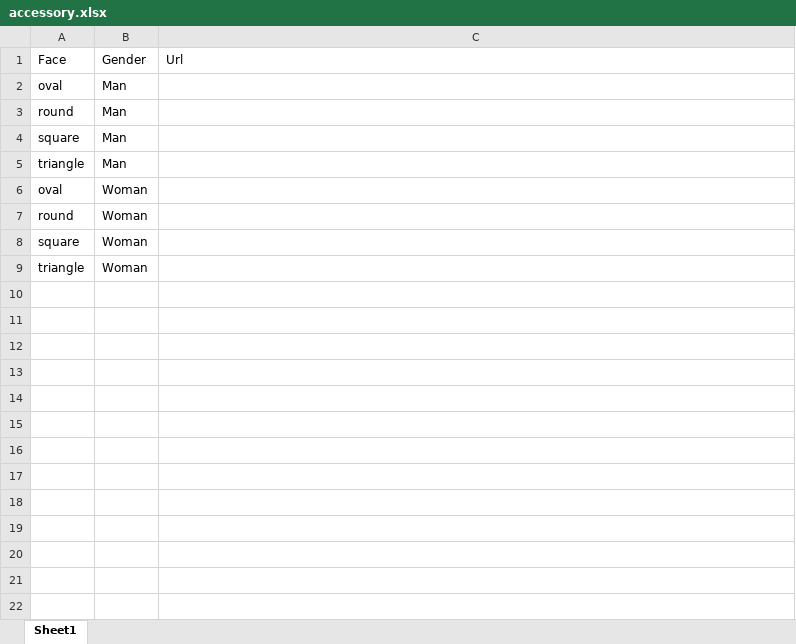
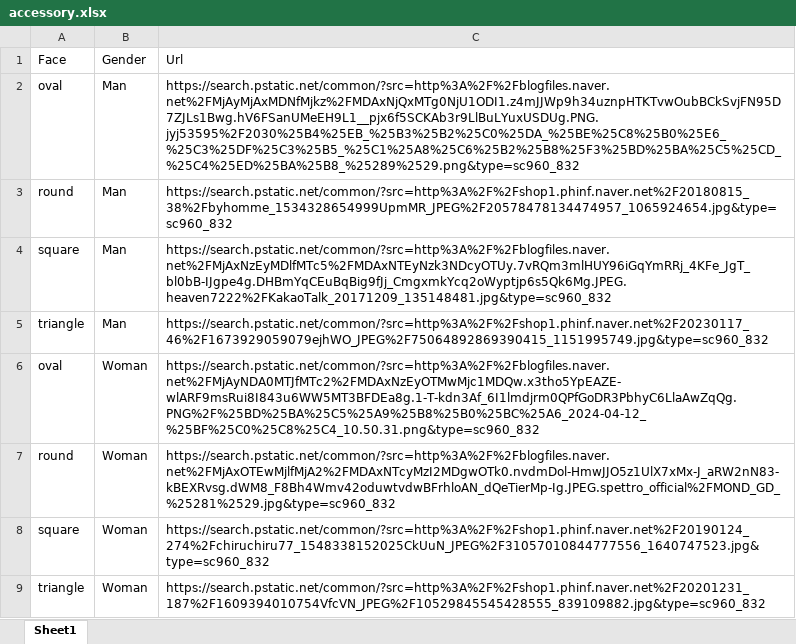
Before and after one commit to Kimsangwoo0527/New-repository, an Excel workbook: accessory.xlsx, sheet Sheet1, drawn as a sheet; values as stored, in another font and other column widths than the file's, no borders; the diff names each change by its address in the sheet, - before the commit and + after, or states it on an @@ line.

Commit message:
accessory 파일 추가

```diff
--- a/accessory.xlsx (sheet Sheet1)
+++ b/accessory.xlsx (sheet Sheet1)
-C2: (empty)
+C2: https://search.pstatic.net/common/?src=http%3A%2F%2Fblogfiles.naver.net%2FMjAyMjAxMDNfMjkz%2FMDAxNjQxMTg0NjU1ODI1.z4mJJWp9h34uznpHTKTvwOubBCkSvjFN95D7ZJLs1Bwg.hV6FSanUMeEH9L1__pjx6f5SCKAb3r9LlBuLYuxUSDUg.PNG.jyj53595%2F2030%25B4%25EB_%25B3%25B2%25C0%25DA_%25BE%25C8%25B0%25E6_%25C3%25DF%25C3%25B5_%25C1%25A8%25C6%25B2%25B8%25F3%25BD%25BA%25C5%25CD_%25C4%25ED%25BA%25B8_%25289%2529.png&type=sc960_832
-C3: (empty)
+C3: https://search.pstatic.net/common/?src=http%3A%2F%2Fshop1.phinf.naver.net%2F20180815_38%2Fbyhomme_1534328654999UpmMR_JPEG%2F20578478134474957_1065924654.jpg&type=sc960_832
-C4: (empty)
+C4: https://search.pstatic.net/common/?src=http%3A%2F%2Fblogfiles.naver.net%2FMjAxNzEyMDlfMTc5%2FMDAxNTEyNzk3NDcyOTUy.7vRQm3mlHUY96iGqYmRRj_4KFe_JgT_bl0bB-IJgpe4g.DHBmYqCEuBqBig9fJj_CmgxmkYcq2oWyptjp6s5Qk6Mg.JPEG.heaven7222%2FKakaoTalk_20171209_135148481.jpg&type=sc960_832
-C5: (empty)
+C5: https://search.pstatic.net/common/?src=http%3A%2F%2Fshop1.phinf.naver.net%2F20230117_46%2F1673929059079ejhWO_JPEG%2F75064892869390415_1151995749.jpg&type=sc960_832
-C6: (empty)
+C6: https://search.pstatic.net/common/?src=http%3A%2F%2Fblogfiles.naver.net%2FMjAyNDA0MTJfMTc2%2FMDAxNzEyOTMwMjc1MDQw.x3tho5YpEAZE-wlARF9msRui8I843u6WW5MT3BFDEa8g.1-T-kdn3Af_6I1lmdjrm0QPfGoDR3PbhyC6LlaAwZqQg.PNG%2F%25BD%25BA%25C5%25A9%25B8%25B0%25BC%25A6_2024-04-12_%25BF%25C0%25C8%25C4_10.50.31.png&type=sc960_832
-C7: (empty)
+C7: https://search.pstatic.net/common/?src=http%3A%2F%2Fblogfiles.naver.net%2FMjAxOTEwMjlfMjA2%2FMDAxNTcyMzI2MDgwOTk0.nvdmDol-HmwJJO5z1UlX7xMx-J_aRW2nN83-kBEXRvsg.dWM8_F8Bh4Wmv42oduwtvdwBFrhloAN_dQeTierMp-Ig.JPEG.spettro_official%2FMOND_GD_%25281%2529.jpg&type=sc960_832
-C8: (empty)
+C8: https://search.pstatic.net/common/?src=http%3A%2F%2Fshop1.phinf.naver.net%2F20190124_274%2Fchiruchiru77_1548338152025CkUuN_JPEG%2F31057010844777556_1640747523.jpg&type=sc960_832
-C9: (empty)
+C9: https://search.pstatic.net/common/?src=http%3A%2F%2Fshop1.phinf.naver.net%2F20201231_187%2F1609394010754VfcVN_JPEG%2F10529845545428555_839109882.jpg&type=sc960_832
```
